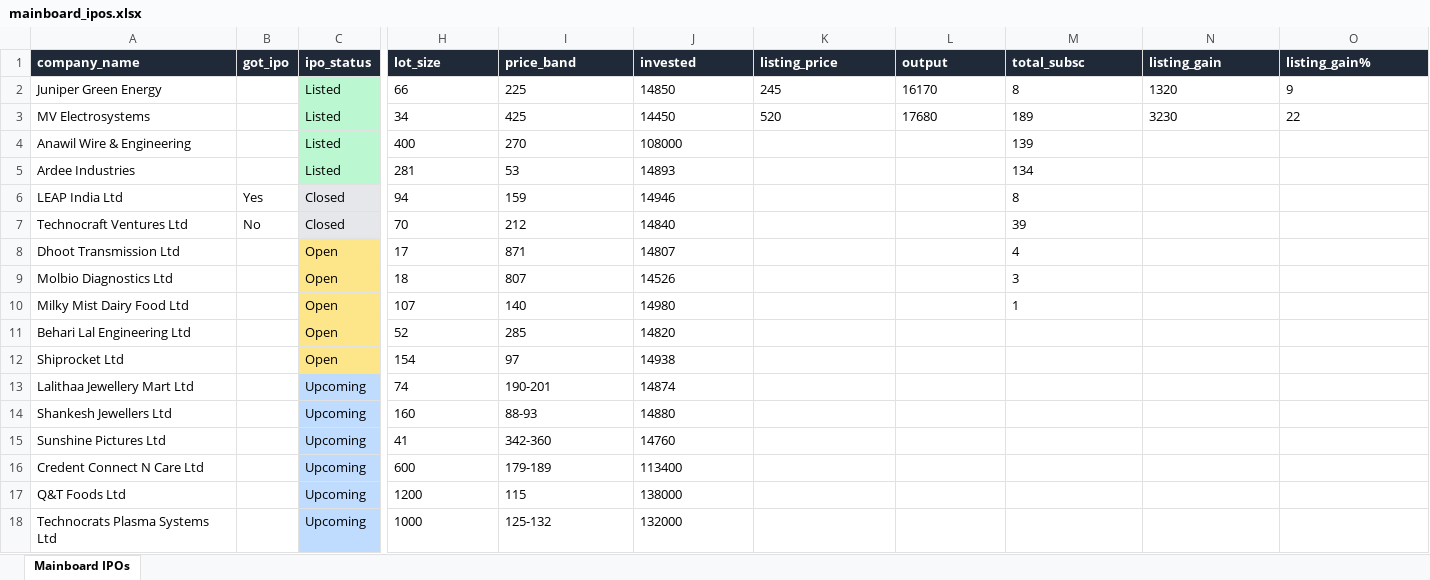
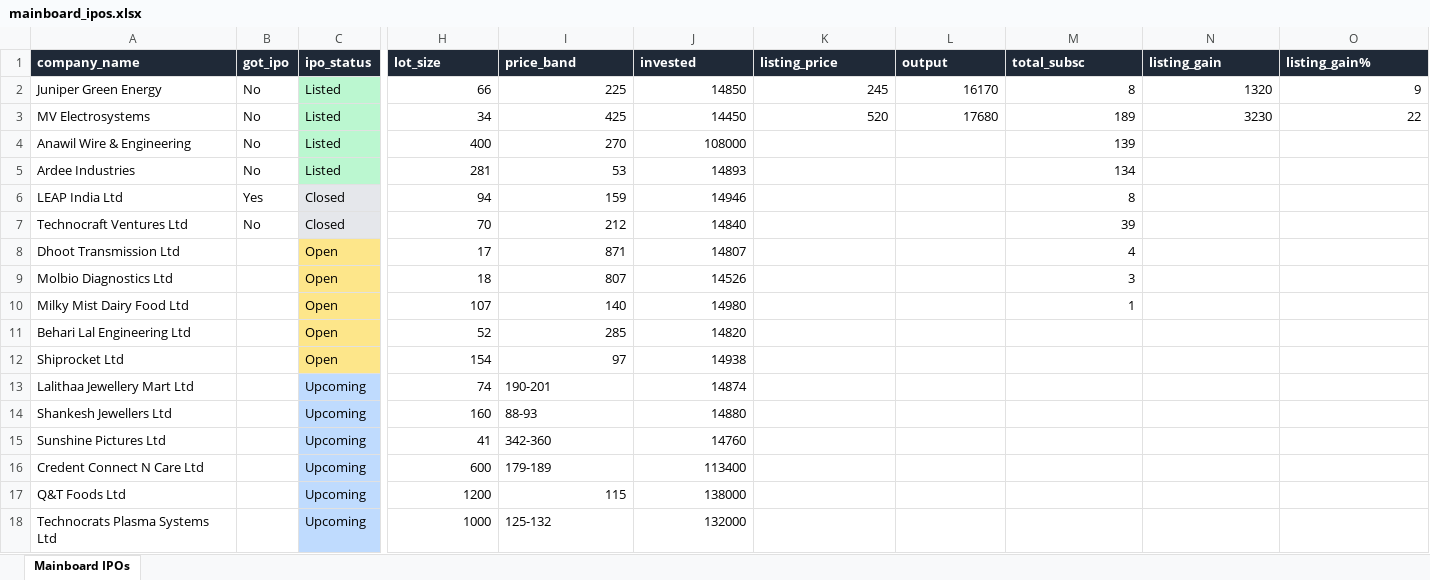
Before and after one commit to ArmanGrewal007/stonks, an Excel workbook: data/mainboard_ipos.xlsx, sheet Mainboard IPOs, drawn as a sheet; only a part is shown, gaps mark what is left out; values as stored, in another font and other column widths than the file's, no borders; the diff names each change by its address in the sheet, - before the commit and + after, or states it on an @@ line.

Commit message:
chore: update mainboard IPOS data file

```diff
--- a/data/mainboard_ipos.xlsx (sheet Mainboard IPOs)
+++ b/data/mainboard_ipos.xlsx (sheet Mainboard IPOs)
-B2:B5 (got_ipo): (empty)
+B2:B5 (got_ipo): No
-H2:O3 alignment: left
+H2:O3 alignment: right
-H4:J12 alignment: left
+H4:J12 alignment: right
-M4:M10 alignment: left
+M4:M10 alignment: right
-H13:H16 alignment: left
+H13:H16 alignment: right
-J13:J16 alignment: left
+J13:J16 alignment: right
-H17:J17 alignment: left
+H17:J17 alignment: right
-H18 alignment: left
+H18 alignment: right
-J18 alignment: left
+J18 alignment: right
```
